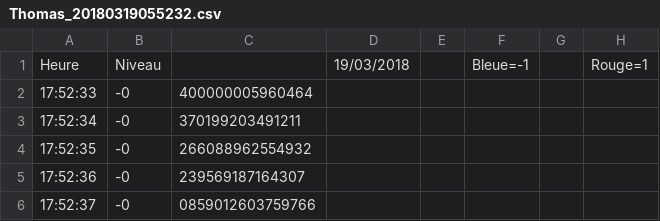
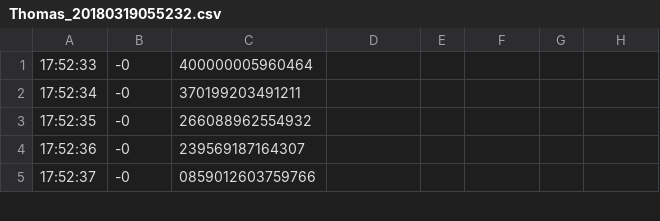
Before and after one commit to Ouphix/Pilote-Pierre, a CSV file: Thomas_20180319055232.csv, drawn as a sheet; only a part is shown.

```diff
--- a/Thomas_20180319055232.csv
+++ b/Thomas_20180319055232.csv
@@ -1,2 +1 @@
-Heure,Niveau,,19/03/2018,,Bleue=-1,,Rouge=1
 17:52:33,-0,400000005960464
```
Also changed, not shown: 1 other file.
